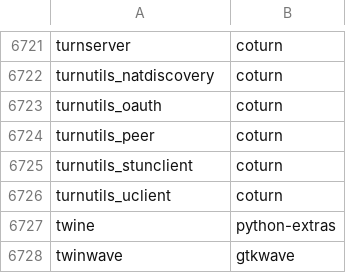
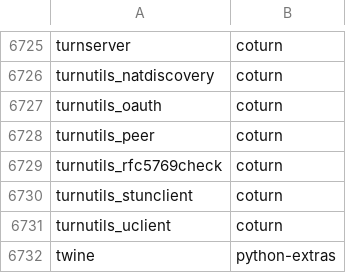
Before and after one commit to clearlinux-pkgs/cnf, a CSV file: commandlist.csv, drawn as a sheet; only a part is shown, gaps mark what is left out; the shorter side is filled out with more unchanged rows; the diff covers the shown part only; the diff names each change by its address in the sheet, - before the commit and + after, or states it on an @@ line.

```diff
--- a/commandlist.csv
+++ b/commandlist.csv
+row 6729: turnutils_rfc5769check | coturn
```
Also changed, not shown: 8 added rows and 4 removed rows elsewhere in this file, 2 other files.
